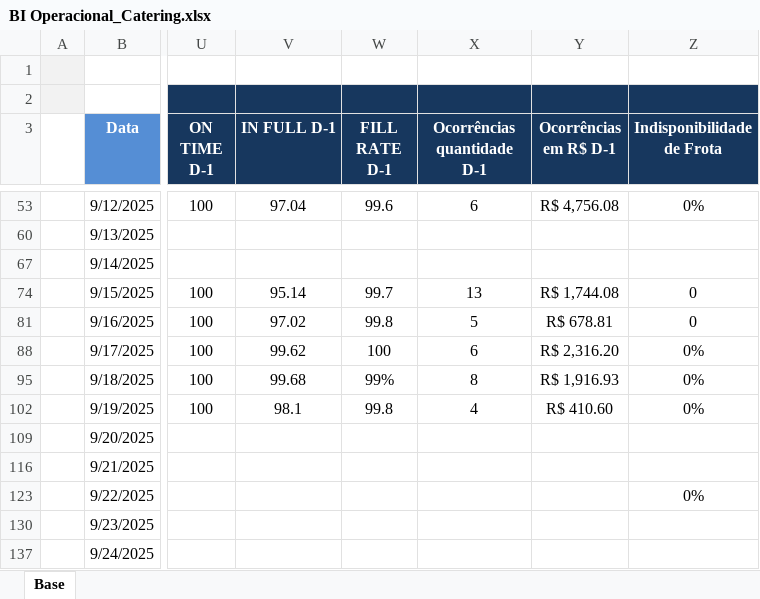
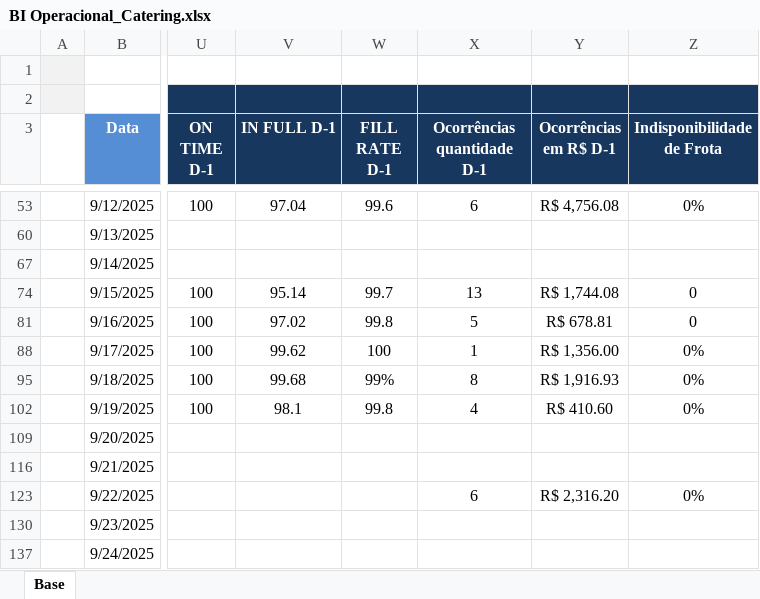
Before and after one commit to superfriokpis/catering, an Excel workbook: data/BI Operacional_Catering.xlsx, sheet Base, drawn as a sheet; only a part is shown, gaps mark what is left out; values as stored, in another font and other column widths than the file's, no borders; charts and pictures not drawn; the diff names each change by its address in the sheet, - before the commit and + after, or states it on an @@ line.

Commit message:
Atualização automática da planilha

```diff
--- a/data/BI Operacional_Catering.xlsx (sheet Base)
+++ b/data/BI Operacional_Catering.xlsx (sheet Base)
-X88 (Ocorrências quantidade D-1): 6
+X88 (Ocorrências quantidade D-1): 1
-Y88 (Ocorrências em R$ D-1): R$ 2,316.20
+Y88 (Ocorrências em R$ D-1): R$ 1,356.00
-X123 (Ocorrências quantidade D-1): (empty)
+X123 (Ocorrências quantidade D-1): 6
-Y123 (Ocorrências em R$ D-1): (empty)
+Y123 (Ocorrências em R$ D-1): R$ 2,316.20
```
Also changed, not shown: hidden cells.
